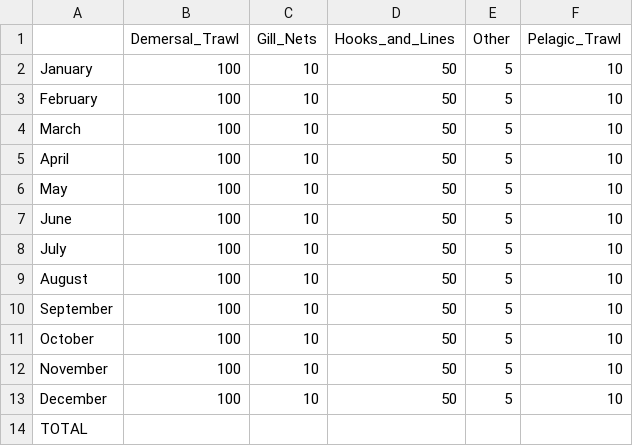
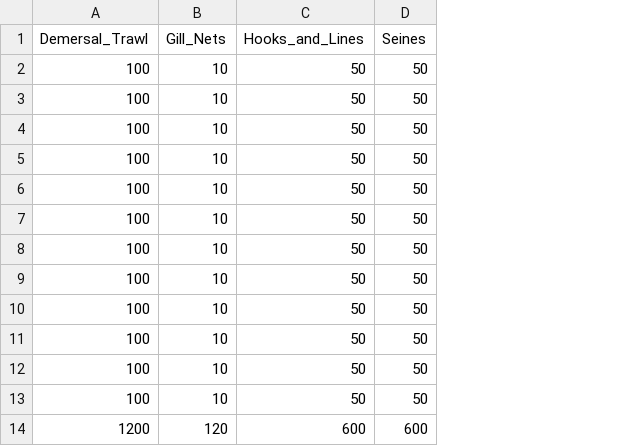
Before and after one commit to ices-taf/2019_bss.27.4bc7ad-h_catchAllocationTool-for-2020, a CSV file: data/CatchGear.csv, drawn as a sheet; removed rows and columns are numbered as before the commit, all else as after; the diff names each change by its address in the sheet, - before the commit and + after, or states it on an @@ line.

```diff
--- a/data/CatchGear.csv
+++ b/data/CatchGear.csv
-column A, rows 2-14: January | February | March | April | May | June | July | August | September | October | November | December | TOTAL
-column E (Other), rows 2-13: all 5
-column F (Pelagic_Trawl), rows 2-13: all 10
+column D (Seines), rows 2-14: 50 | 50 | 50 | 50 | 50 | 50 | 50 | 50 | 50 | 50 | 50 | 50 | 600
-A14 (Demersal_Trawl): (empty)
+A14 (Demersal_Trawl): 1200
-B14 (Gill_Nets): (empty)
+B14 (Gill_Nets): 120
-C14 (Hooks_and_Lines): (empty)
+C14 (Hooks_and_Lines): 600
```
Also changed, not shown: data/selectivity_age_16+.csv, 3 other files.
